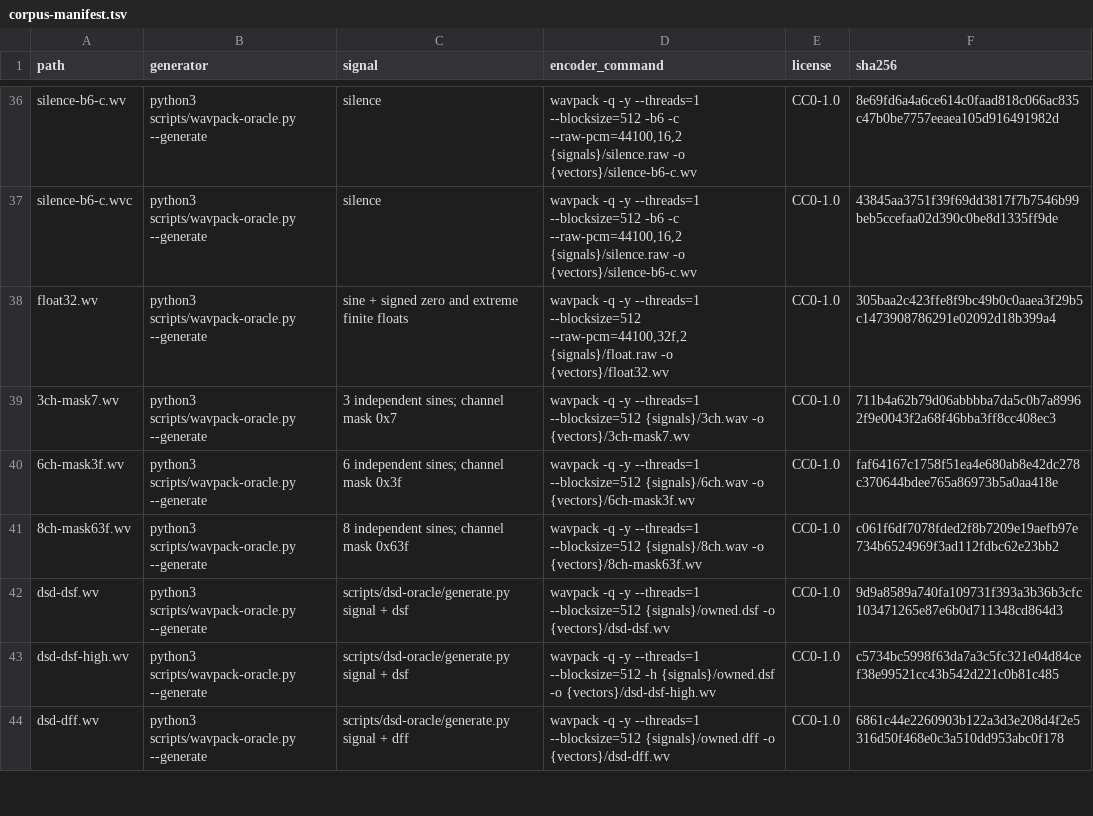
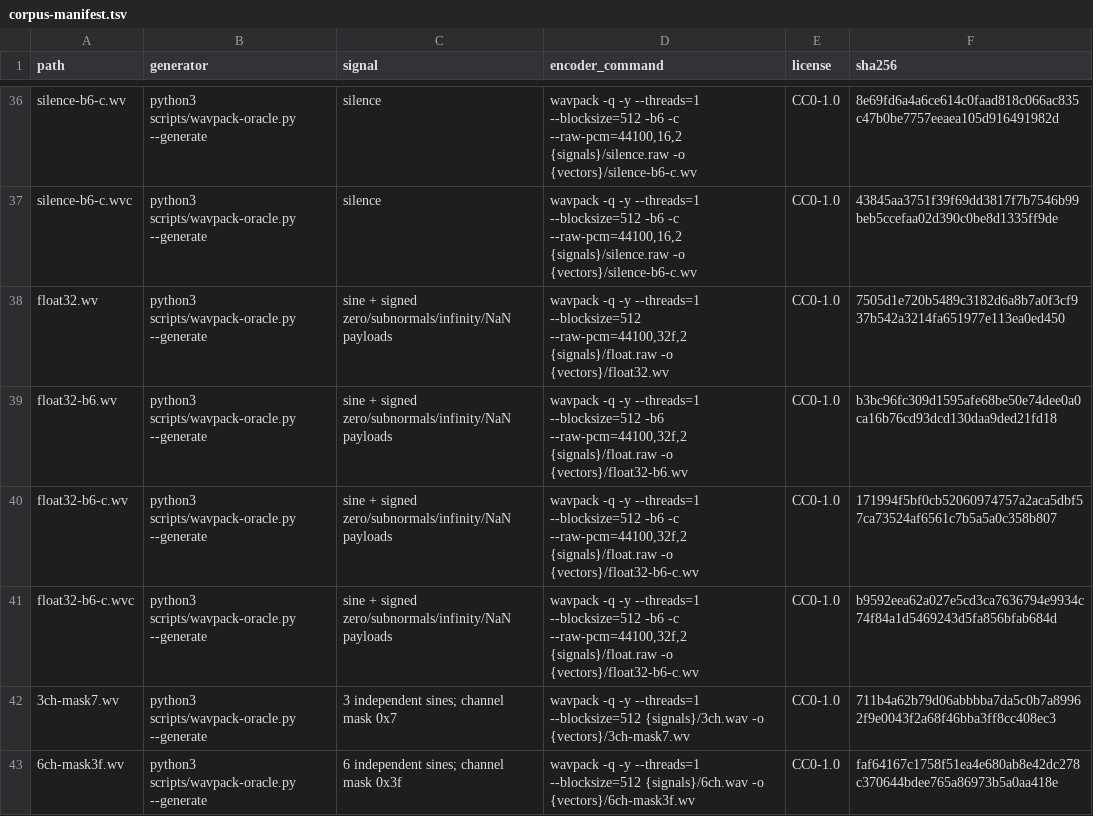
Before and after one commit to AMWolfstein/Sistrum, a TSV file: docs/wavpack/corpus-manifest.tsv, drawn as a sheet; only a part is shown, gaps mark what is left out; the shorter side is filled out with more unchanged rows.

```diff
--- a/docs/wavpack/corpus-manifest.tsv
+++ b/docs/wavpack/corpus-manifest.tsv
@@ -37,3 +37,6 @@ silence-b6-c.wv	python3 scripts/wavpack-oracle.py --generate	silence	wavpack -q
 silence-b6-c.wvc	python3 scripts/wavpack-oracle.py --generate	silence	wavpack -q -y --threads=1 --blocksize=512 -b6 -c --raw-pcm=44100,16,2 {signals}/silence.raw -o {vectors}/silence-b6-c.wv	CC0-1.0	43845aa3751f39f69dd3817f7b7546b99beb5ccefaa02d390c0be8d1335ff9de
-float32.wv	python3 scripts/wavpack-oracle.py --generate	sine + signed zero and extreme finite floats	wavpack -q -y --threads=1 --blocksize=512 --raw-pcm=44100,32f,2 {signals}/float.raw -o {vectors}/float32.wv	CC0-1.0	305baa2c423ffe8f9bc49b0c0aaea3f29b5c1473908786291e02092d18b399a4
+float32.wv	python3 scripts/wavpack-oracle.py --generate	sine + signed zero/subnormals/infinity/NaN payloads	wavpack -q -y --threads=1 --blocksize=512 --raw-pcm=44100,32f,2 {signals}/float.raw -o {vectors}/float32.wv	CC0-1.0	7505d1e720b5489c3182d6a8b7a0f3cf937b542a3214fa651977e113ea0ed450
+float32-b6.wv	python3 scripts/wavpack-oracle.py --generate	sine + signed zero/subnormals/infinity/NaN payloads	wavpack -q -y --threads=1 --blocksize=512 -b6 --raw-pcm=44100,32f,2 {signals}/float.raw -o {vectors}/float32-b6.wv	CC0-1.0	b3bc96fc309d1595afe68be50e74dee0a0ca16b76cd93dcd130daa9ded21fd18
+float32-b6-c.wv	python3 scripts/wavpack-oracle.py --generate	sine + signed zero/subnormals/infinity/NaN payloads	wavpack -q -y --threads=1 --blocksize=512 -b6 -c --raw-pcm=44100,32f,2 {signals}/float.raw -o {vectors}/float32-b6-c.wv	CC0-1.0	171994f5bf0cb52060974757a2aca5dbf57ca73524af6561c7b5a5a0c358b807
+float32-b6-c.wvc	python3 scripts/wavpack-oracle.py --generate	sine + signed zero/subnormals/infinity/NaN payloads	wavpack -q -y --threads=1 --blocksize=512 -b6 -c --raw-pcm=44100,32f,2 {signals}/float.raw -o {vectors}/float32-b6-c.wv	CC0-1.0	b9592eea62a027e5cd3ca7636794e9934c74f84a1d5469243d5fa856bfab684d
 3ch-mask7.wv	python3 scripts/wavpack-oracle.py --generate	3 independent sines; channel mask 0x7	wavpack -q -y --threads=1 --blocksize=512 {signals}/3ch.wav -o {vectors}/3ch-mask7.wv	CC0-1.0	711b4a62b79d06abbbba7da5c0b7a89962f9e0043f2a68f46bba3ff8cc408ec3
```
Also changed, not shown: 16 other files.
